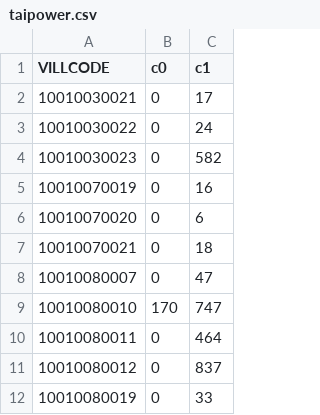
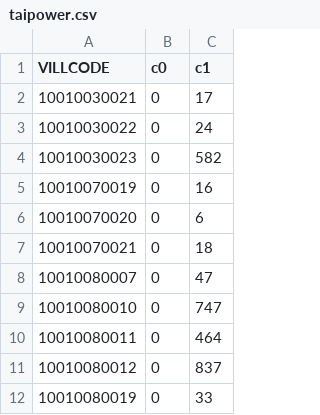
Before and after one commit to kiang/service.taipower.com.tw, a CSV file: docs/taipower.csv, drawn as a sheet; only a part is shown.

```diff
--- a/docs/taipower.csv
+++ b/docs/taipower.csv
@@ -8,3 +8,3 @@ VILLCODE,c0,c1
 10010080007,0,47
-10010080010,170,747
+10010080010,0,747
 10010080011,0,464
```
Also changed, not shown: docs/cunli.csv.
